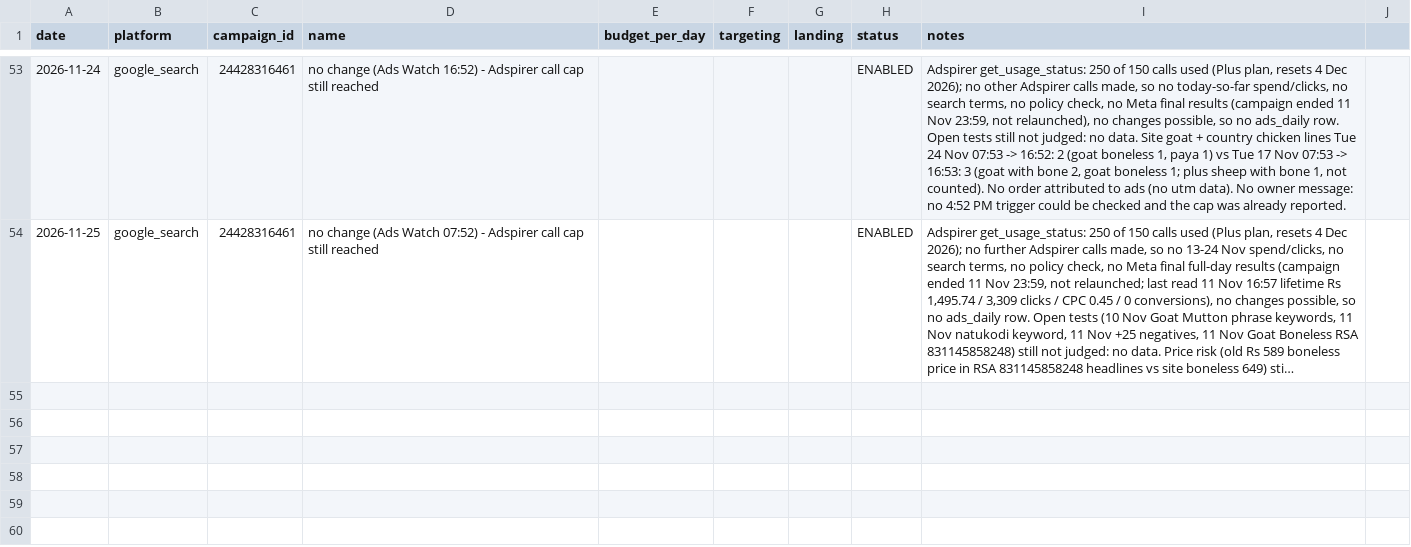
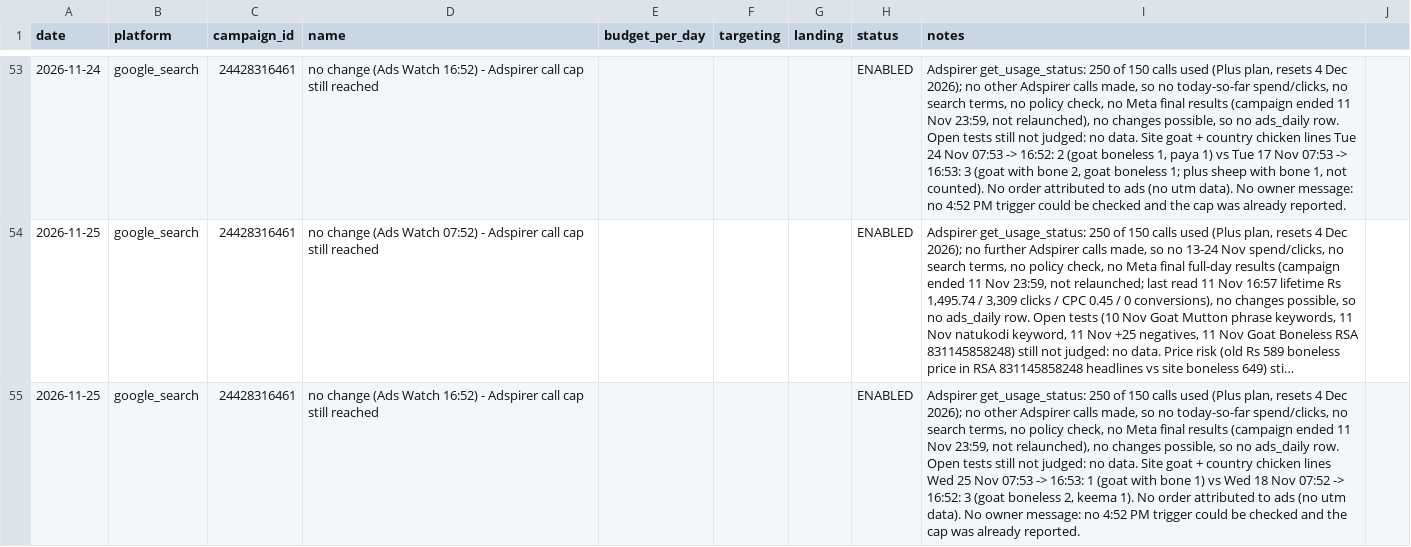
Before and after one commit to gjsgopi-dev/pureorganiczone-reels, a CSV file: insights/ads_log.csv, drawn as a sheet; only a part is shown, gaps mark what is left out; long unchanged cells end in …; the diff names each change by its address in the sheet, - before the commit and + after, or states it on an @@ line.

```diff
--- a/insights/ads_log.csv
+++ b/insights/ads_log.csv
+row 55: 2026-11-25 | google_search | 24428316461 | no change (Ads Watch 16:52) - Adspirer call cap still reached |  |  |  | ENABLED | Adspirer get_usage_status: 250 of 150 calls used (Plus plan, resets 4 Dec 2026); no other Adspirer calls made, so no today-so-far spend/clicks, no search terms, no policy check, no Meta final results (campaign ended 11 Nov 23:59, not relaunched), no changes possible, so no ads_daily row. Open tests still not judged: no data. Site goat + country chicken lines Wed 25 Nov 07:53 -> 16:53: 1 (goat with bone 1) vs Wed 18 Nov 07:52 -> 16:52: 3 (goat boneless 2, keema 1). No order attributed to ads (no utm data). No owner message: no 4:52 PM trigger could be checked and the cap was already reported.
```
Also changed, not shown: 1 other file.
